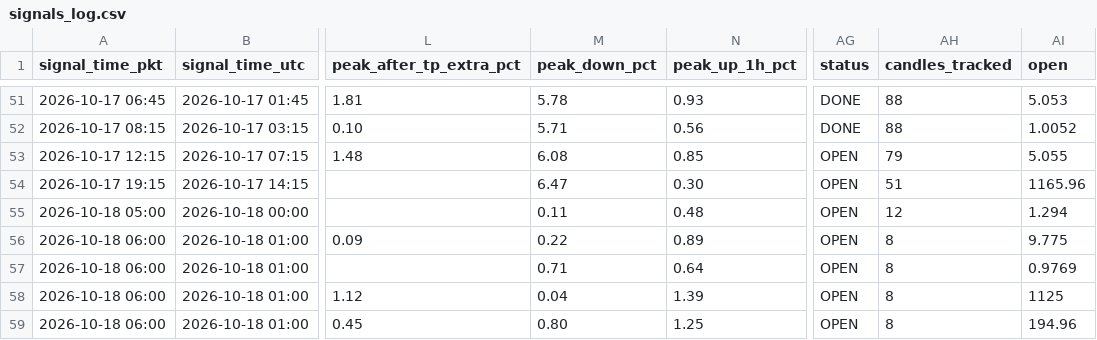
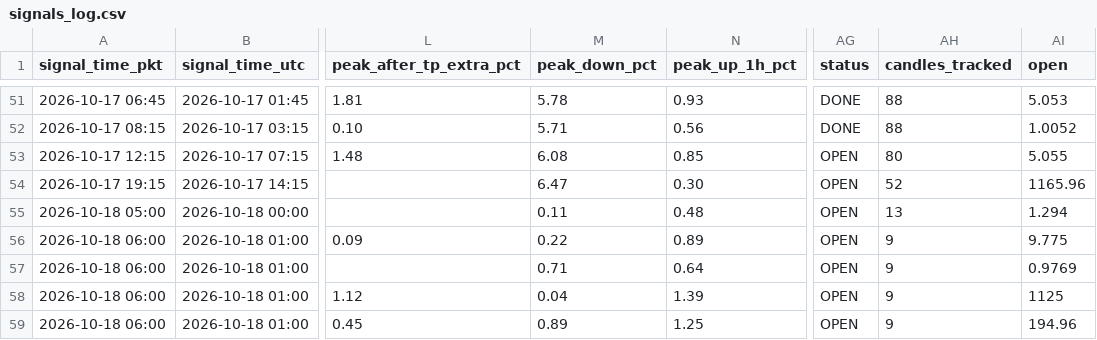
Before and after one commit to yasirhabib01399/bitget-scanner, a CSV file: signals_log.csv, drawn as a sheet; only a part is shown, gaps mark what is left out; the diff names each change by its address in the sheet, - before the commit and + after, or states it on an @@ line.

Commit message:
Update signals_log.csv [skip ci]

```diff
--- a/signals_log.csv
+++ b/signals_log.csv
-AH53 (candles_tracked): 79
+AH53 (candles_tracked): 80
-AH54 (candles_tracked): 51
+AH54 (candles_tracked): 52
-AH55 (candles_tracked): 12
+AH55 (candles_tracked): 13
-AH56:AH59 (candles_tracked): 8
+AH56:AH59 (candles_tracked): 9
-M59 (peak_down_pct): 0.80
+M59 (peak_down_pct): 0.89
```
